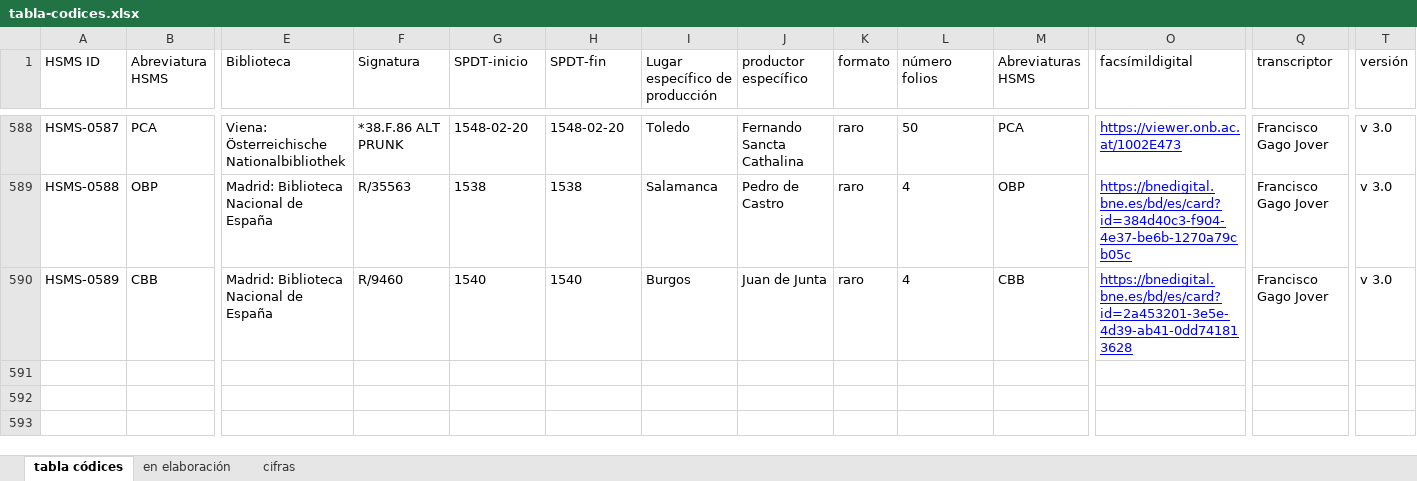
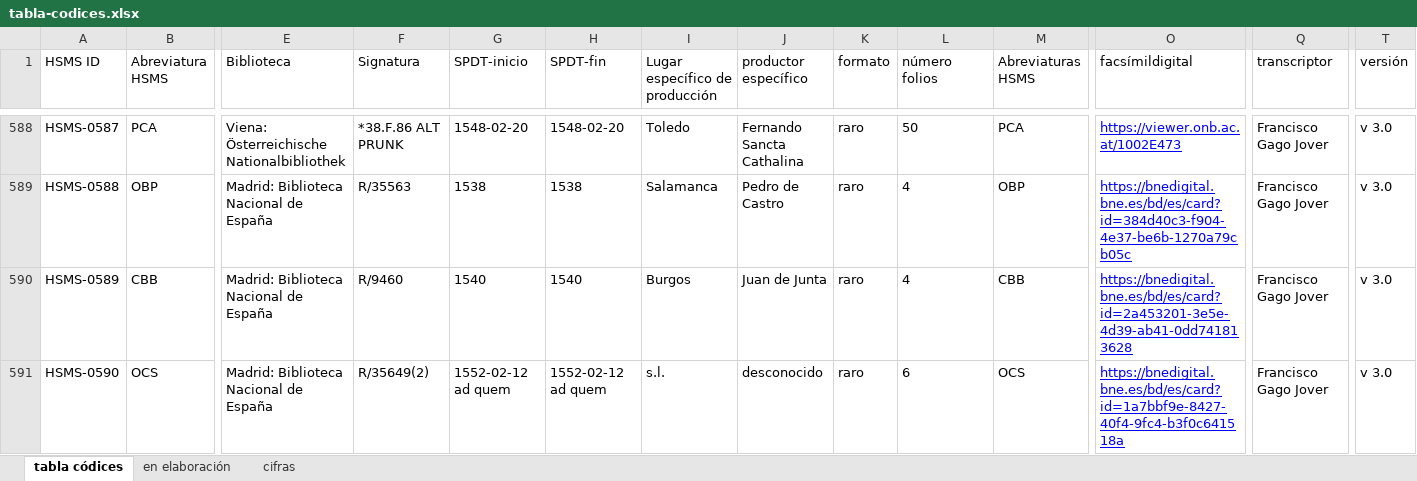
Before and after one commit to hispanicseminary/OSTA, an Excel workbook: tables/tabla-codices.xlsx, sheet tabla códices, drawn as a sheet; only a part is shown, gaps mark what is left out; values as stored, in another font and other column widths than the file's, no borders; table styles not drawn; rows hold the shown columns only; the diff names each change by its address in the sheet, - before the commit and + after, or states it on an @@ line.

```diff
--- a/tables/tabla-codices.xlsx (sheet tabla códices)
+++ b/tables/tabla-codices.xlsx (sheet tabla códices)
+row 591: HSMS-0590 | OCS | Madrid: Biblioteca Nacional de España | R/35649(2) | 1552-02-12 ad quem | 1552-02-12 ad quem | s.l. | desconocido | raro | 6 | OCS | https://bnedigital.bne.es/bd/es/card?id=1a7bbf9e-8427-40f4-9fc4-b3f0c641518a | Francisco Gago Jover | v 3.0
```
Also changed, not shown: tables/tabla-obras.xlsx, 1 other file.
